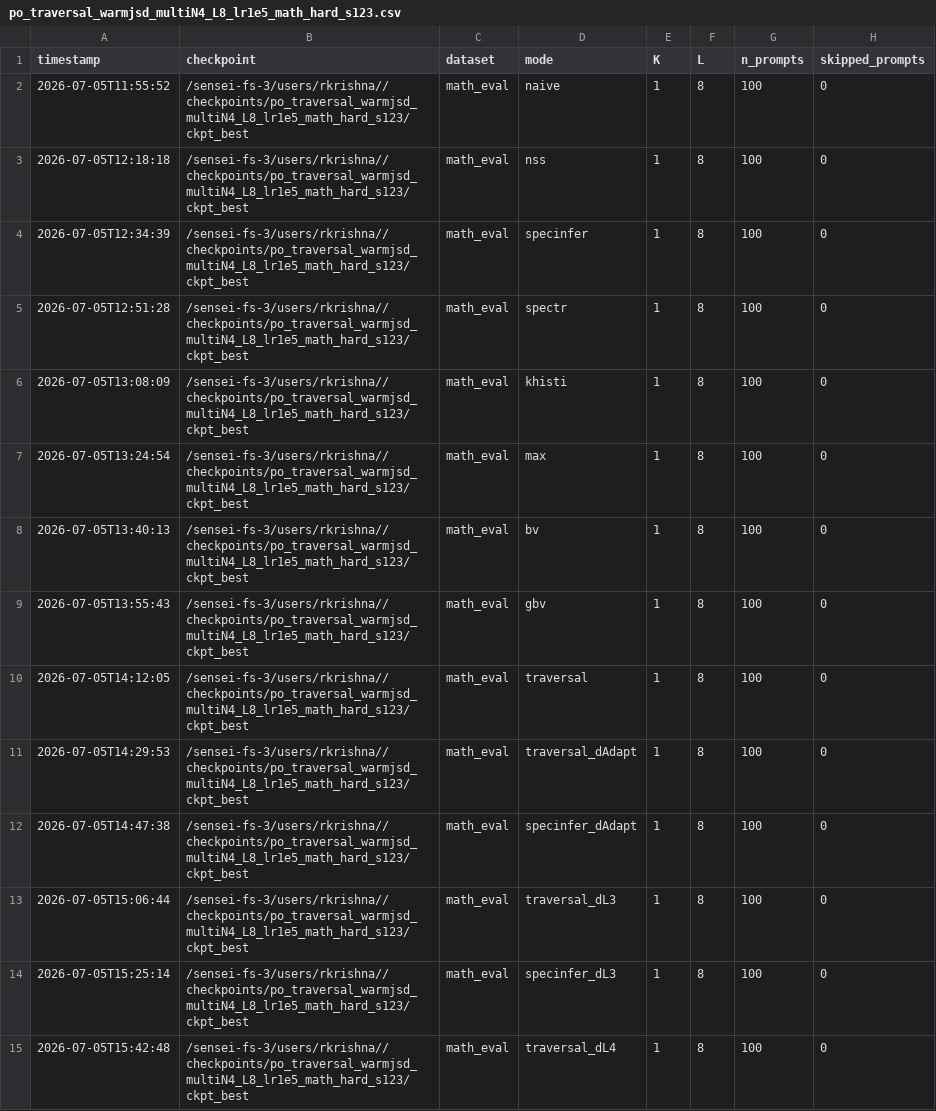
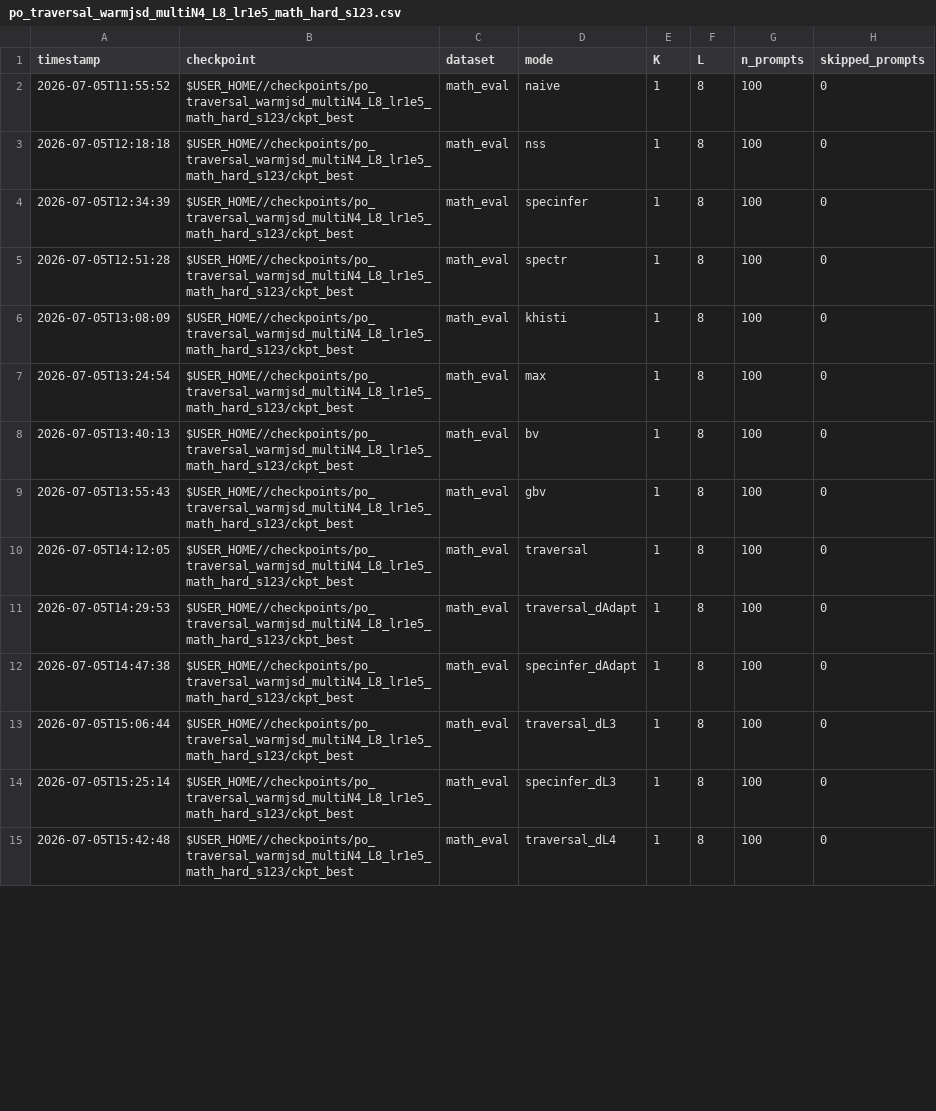
Before and after one commit to Rmuk655/Distill-Spec-Research, a CSV file: results/per_checkpoint_sweeps_2026-07/po_traversal_warmjsd_multiN4_L8_lr1e5_math_hard_s123.csv, drawn as a sheet; only a part is shown; the diff covers the shown part only; the diff names each change by its address in the sheet, - before the commit and + after, or states it on an @@ line.

```diff
--- a/results/per_checkpoint_sweeps_2026-07/po_traversal_warmjsd_multiN4_L8_lr1e5_math_hard_s123.csv
+++ b/results/per_checkpoint_sweeps_2026-07/po_traversal_warmjsd_multiN4_L8_lr1e5_math_hard_s123.csv
-B2:B15 (checkpoint): /sensei-fs-3/users/rkrishna//checkpoints/po_traversal_warmjsd_multiN4_L8_lr1e5_math_hard_s123/ckpt_best
+B2:B15 (checkpoint): $USER_HOME//checkpoints/po_traversal_warmjsd_multiN4_L8_lr1e5_math_hard_s123/ckpt_best
```
Also changed, not shown: 122 edited cells elsewhere in this file, results/passK/LandL1sweepJsd.csv, results/passK/LandL1sweepJsdEnrich.csv, 23 other files.
